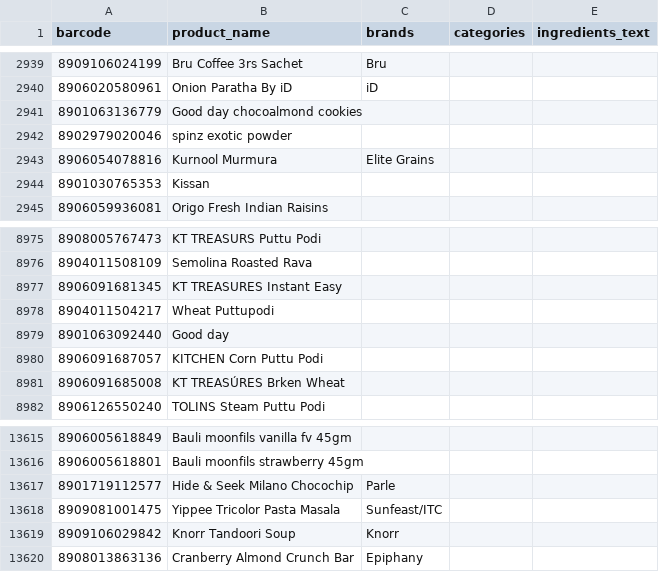
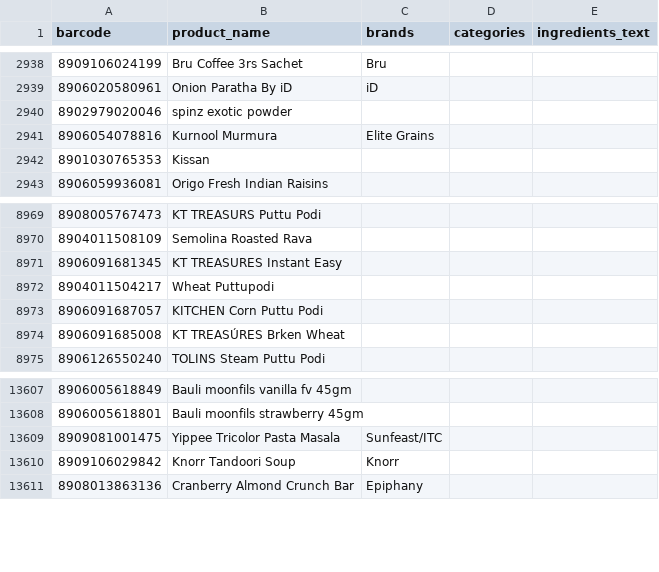
Before and after one commit to thoutamshashank9-stack/foodfactsindia.online, a CSV file: products_without_ingredients.csv, drawn as a sheet; only a part is shown, gaps mark what is left out; the diff covers the shown part only.

```diff
--- a/products_without_ingredients.csv
+++ b/products_without_ingredients.csv
@@ -2940,3 +2939,2 @@ barcode,product_name,brands,categories,ingredients_text
 8906020580961,Onion Paratha By iD,iD,,
-8901063136779,Good day chocoalmond cookies,,,
 8902979020046,spinz exotic powder,,,
@@ -8978,3 +8972,2 @@ barcode,product_name,brands,categories,ingredients_text
 8904011504217,Wheat Puttupodi,,,
-8901063092440,Good day,,,
 8906091687057,KITCHEN Corn Puttu Podi,,,
@@ -13616,3 +13608,2 @@ barcode,product_name,brands,categories,ingredients_text
 8906005618801,Bauli moonfils strawberry 45gm,,,
-8901719112577,Hide & Seek Milano Chocochip,Parle,,
 8909081001475,Yippee Tricolor Pasta Masala,Sunfeast/ITC,,
```
Also changed, not shown: 6 removed rows elsewhere in this file, products_without_complete_ingredients.csv, 2 other files.
